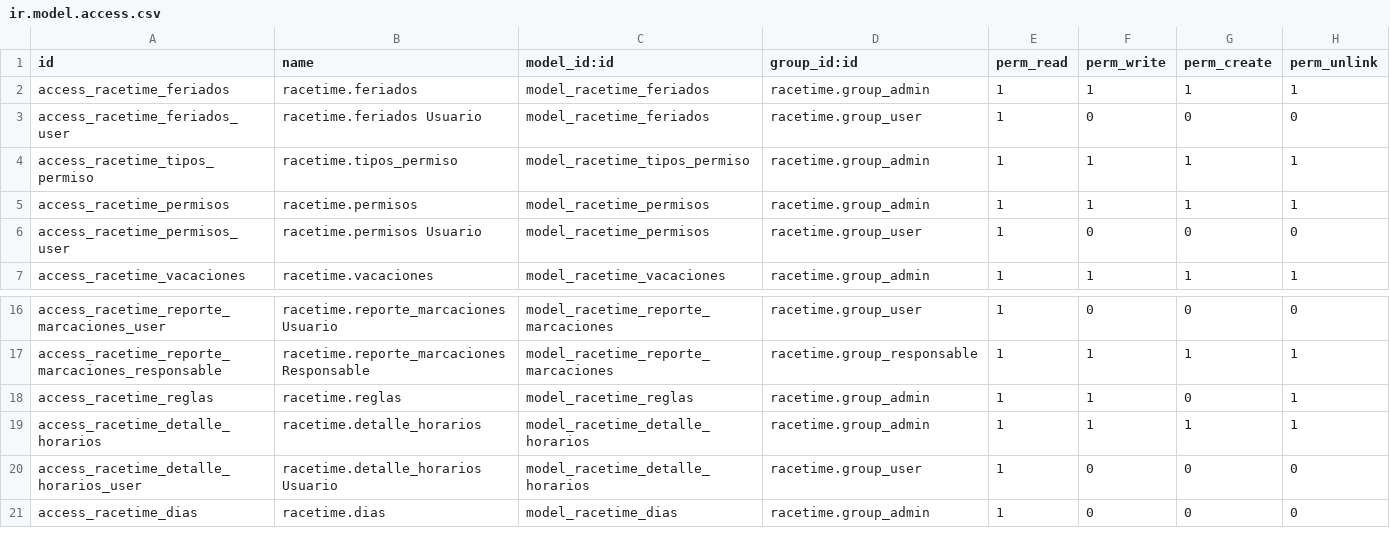
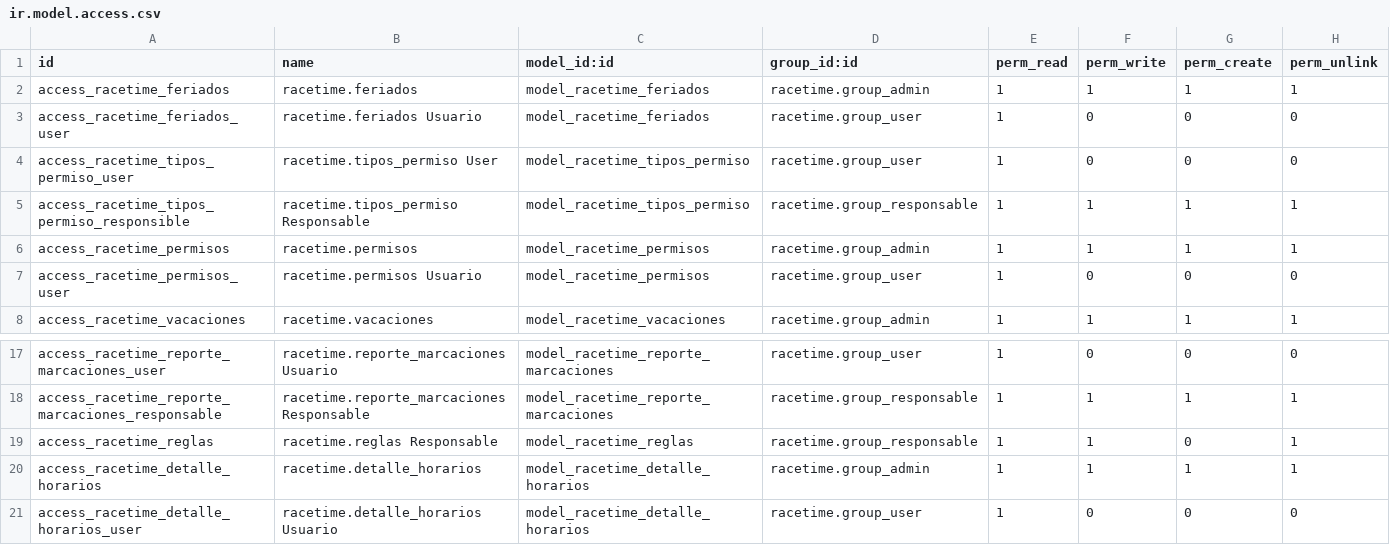
Before and after one commit to SOSTecnico/Odoo_PuceSD, a CSV file: custom_addons/Hr/racetime/security/ir.model.access.csv, drawn as a sheet; only a part is shown, gaps mark what is left out; the shorter side is filled out with more unchanged rows.

```diff
--- a/custom_addons/Hr/racetime/security/ir.model.access.csv
+++ b/custom_addons/Hr/racetime/security/ir.model.access.csv
@@ -3,3 +3,4 @@ access_racetime_feriados,racetime.feriados,model_racetime_feriados,racetime.grou
 access_racetime_feriados_user,racetime.feriados Usuario,model_racetime_feriados,racetime.group_user,1,0,0,0
-access_racetime_tipos_permiso,racetime.tipos_permiso,model_racetime_tipos_permiso,racetime.group_admin,1,1,1,1
+access_racetime_tipos_permiso_user,racetime.tipos_permiso User,model_racetime_tipos_permiso,racetime.group_user,1,0,0,0
+access_racetime_tipos_permiso_responsible,racetime.tipos_permiso Responsable,model_racetime_tipos_permiso,racetime.group_responsable,1,1,1,1
 access_racetime_permisos,racetime.permisos,model_racetime_permisos,racetime.group_admin,1,1,1,1
@@ -17,3 +18,3 @@ access_racetime_reporte_marcaciones_user,racetime.reporte_marcaciones Usuario,mo
 access_racetime_reporte_marcaciones_responsable,racetime.reporte_marcaciones Responsable,model_racetime_reporte_marcaciones,racetime.group_responsable,1,1,1,1
-access_racetime_reglas,racetime.reglas,model_racetime_reglas,racetime.group_admin,1,1,0,1
+access_racetime_reglas,racetime.reglas Responsable,model_racetime_reglas,racetime.group_responsable,1,1,0,1
 access_racetime_detalle_horarios,racetime.detalle_horarios,model_racetime_detalle_horarios,racetime.group_admin,1,1,1,1
```
Also changed, not shown: 8 other files.
